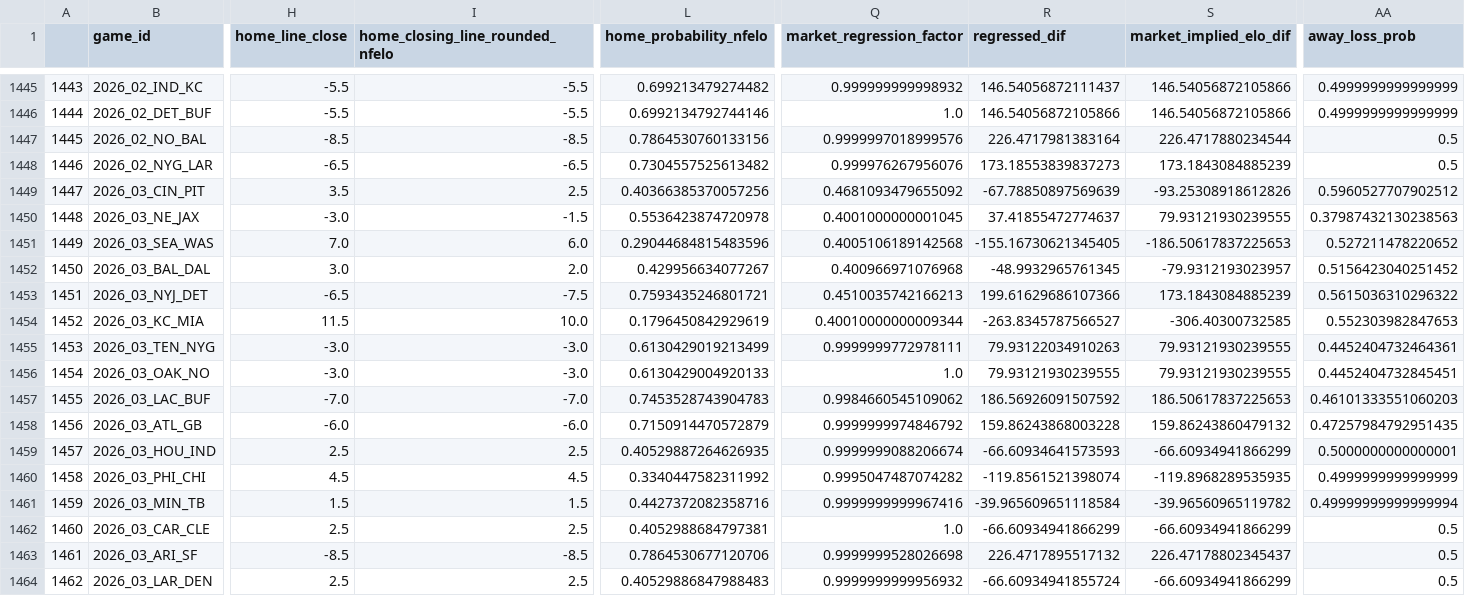
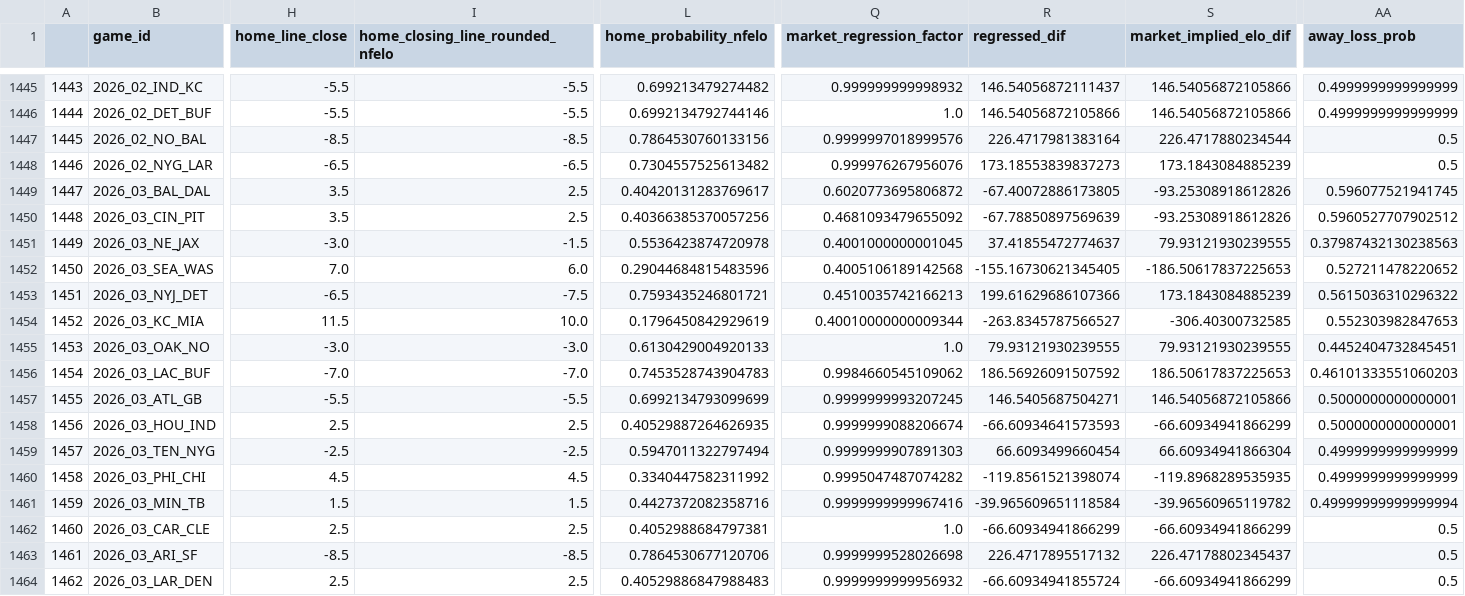
Before and after one commit to greerreNFL/nfelo, a CSV file: output_data/historic_projected_spreads.csv, drawn as a sheet; only a part is shown, gaps mark what is left out; removed rows and columns are numbered as before the commit, all else as after; rows hold the shown columns only; the diff covers the shown part only; the diff names each change by its address in the sheet, - before the commit and + after, or states it on an @@ line.

```diff
--- a/output_data/historic_projected_spreads.csv
+++ b/output_data/historic_projected_spreads.csv
+row 1449: 1447 | 2026_03_BAL_DAL | 3.5 | 2.5 | 0.40420131283769617 | 0.6020773695806872 | -67.40072886173805 | -93.25308918612826 | 0.596077521941745
@@ column A renumbered between rows 1450 and 1458 @@
-row 1452: 1450 | 2026_03_BAL_DAL | 3.0 | 2.0 | 0.429956634077267 | 0.400966971076968 | -48.9932965761345 | -79.9312193023957 | 0.5156423040251452
-row 1455: 1453 | 2026_03_TEN_NYG | -3.0 | -3.0 | 0.6130429019213499 | 0.9999999772978111 | 79.93122034910263 | 79.93121930239555 | 0.4452404732464361
-H1457 (home_line_close): -6.0
+H1457 (home_line_close): -5.5
-I1457 (home_closing_line_rounded_nfelo): -6.0
+I1457 (home_closing_line_rounded_nfelo): -5.5
-L1457 (home_probability_nfelo): 0.7150914470572879
+L1457 (home_probability_nfelo): 0.6992134793099699
-Q1457 (market_regression_factor): 0.9999999974846792
+Q1457 (market_regression_factor): 0.9999999993207245
-R1457 (regressed_dif): 159.86243868003228
+R1457 (regressed_dif): 146.5405687504271
-S1457 (market_implied_elo_dif): 159.86243860479132
+S1457 (market_implied_elo_dif): 146.54056872105866
-AA1457 (away_loss_prob): 0.47257984792951435
+AA1457 (away_loss_prob): 0.5000000000000001
+row 1459: 1457 | 2026_03_TEN_NYG | -2.5 | -2.5 | 0.5947011322797494 | 0.9999999907891303 | 66.6093499660454 | 66.60934941866304 | 0.4999999999999999
```
Also changed, not shown: 8 edited cells elsewhere in this file, output_data/prediction_tracker.csv, 1 other file.
